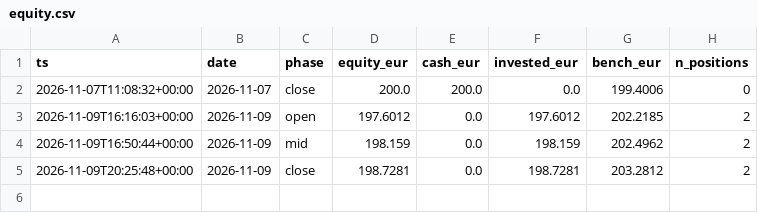
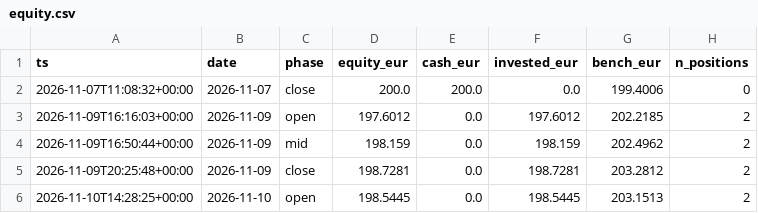
Before and after one commit to denimax7/claude-trader, a CSV file: state/equity.csv, drawn as a sheet.

```diff
--- a/state/equity.csv
+++ b/state/equity.csv
@@ -5 +5,2 @@ ts,date,phase,equity_eur,cash_eur,invested_eur,bench_eur,n_positions
 2026-11-09T20:25:48+00:00,2026-11-09,close,198.7281,0.0,198.7281,203.2812,2
+2026-11-10T14:28:25+00:00,2026-11-10,open,198.5445,0.0,198.5445,203.1513,2
```
Also changed, not shown: 6 other files.
